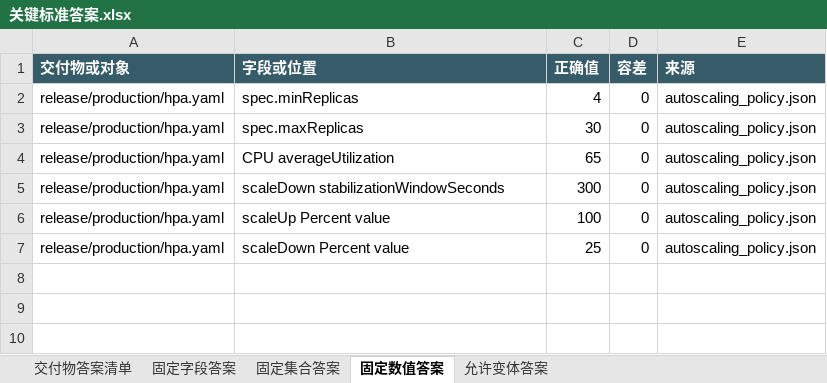
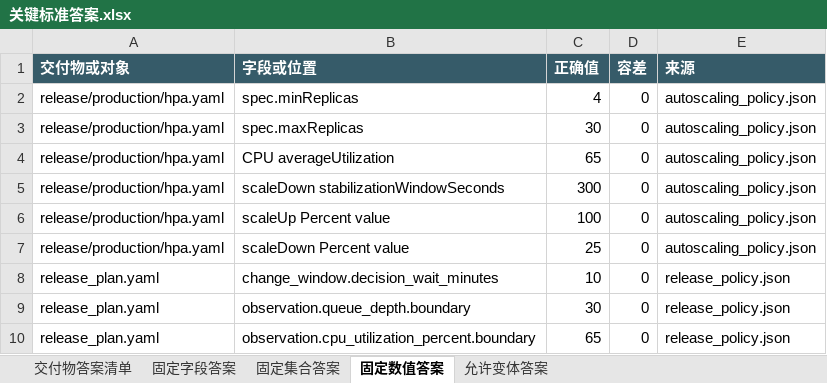
Before and after one commit to CLK123654/ale-q2505-windows-repro, an Excel workbook: task/关键标准答案.xlsx, sheet 固定数值答案, drawn as a sheet; values as stored, in another font and other column widths than the file's, no borders; the diff names each change by its address in the sheet, - before the commit and + after, or states it on an @@ line.

```diff
--- a/task/关键标准答案.xlsx (sheet 固定数值答案)
+++ b/task/关键标准答案.xlsx (sheet 固定数值答案)
+row 8: release_plan.yaml | change_window.decision_wait_minutes | 10 | 0 | release_policy.json
+row 9: release_plan.yaml | observation.queue_depth.boundary | 30 | 0 | release_policy.json
+row 10: release_plan.yaml | observation.cpu_utilization_percent.boundary | 65 | 0 | release_policy.json
```
Also changed, not shown: sheet 交付物答案清单, sheet 固定集合答案, sheet 允许变体答案, task/任务规格转化.xlsx, 17 other files.
